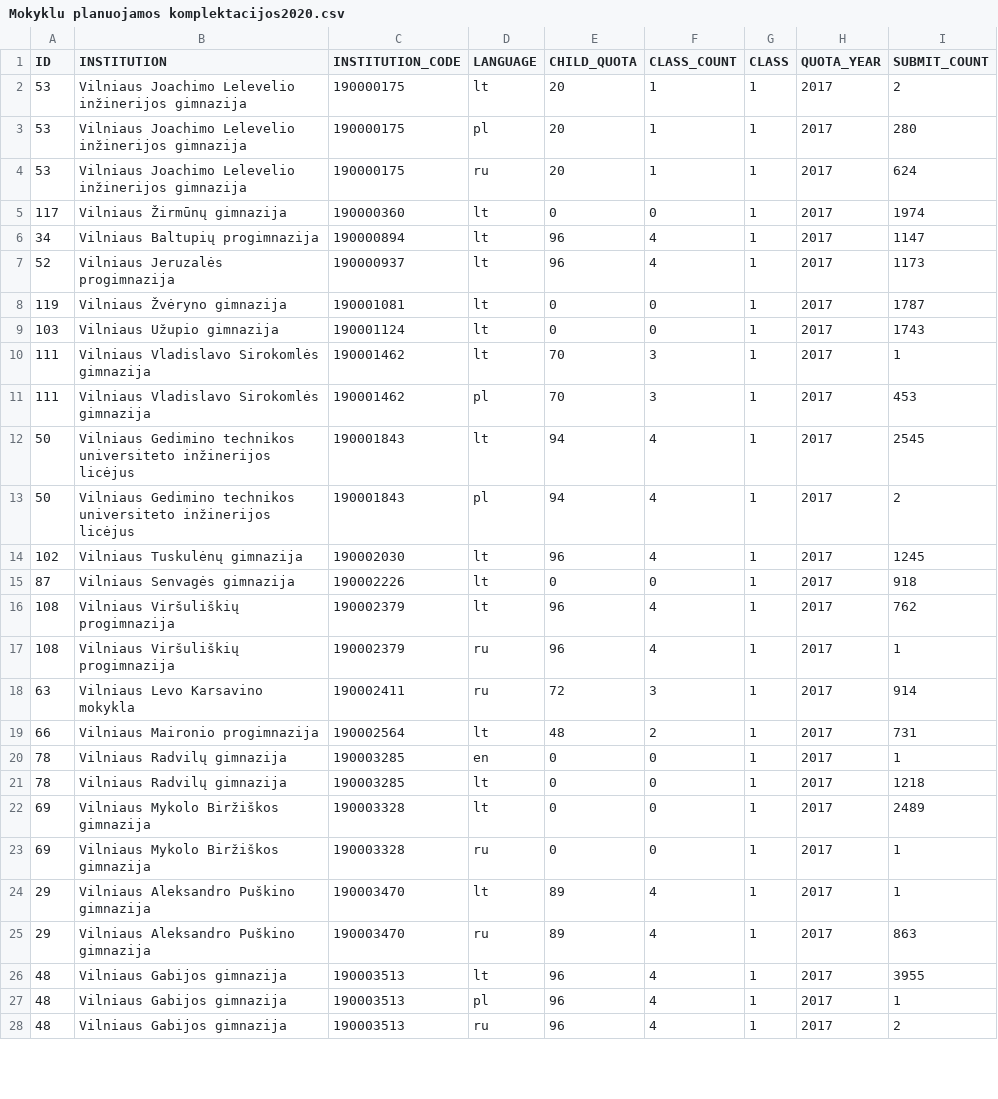
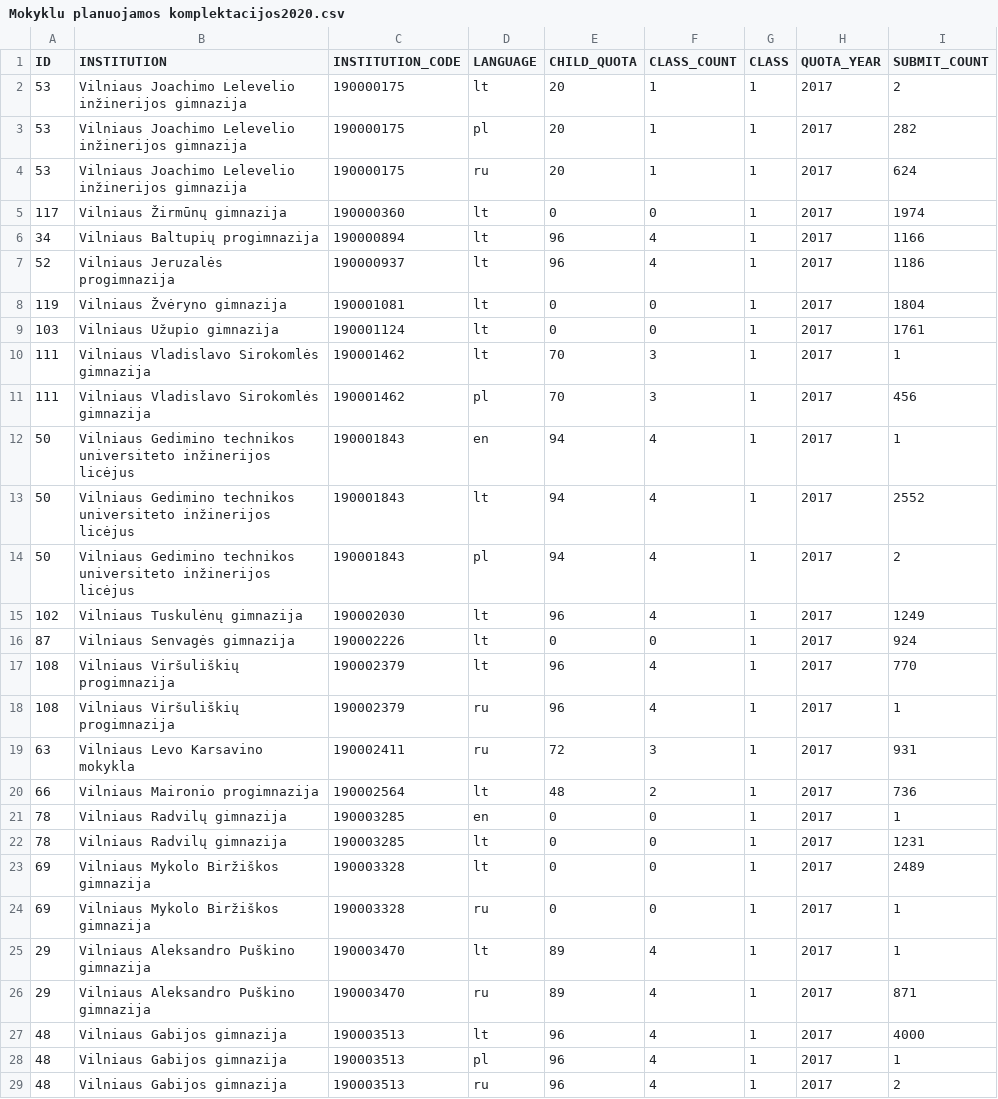
Before and after one commit to vilnius/mokyklos, a CSV file: data/Mokyklu planuojamos komplektacijos2020.csv, drawn as a sheet; only a part is shown; the diff covers the shown part only.

Commit message:
automatic daily update

```diff
--- a/data/Mokyklu planuojamos komplektacijos2020.csv
+++ b/data/Mokyklu planuojamos komplektacijos2020.csv
@@ -2,21 +2,22 @@ ID;INSTITUTION;INSTITUTION_CODE;LANGUAGE;CHILD_QUOTA;CLASS_COUNT;CLASS;QUOTA_YEA
 53;"Vilniaus Joachimo Lelevelio inžinerijos gimnazija";190000175;lt;20;1;1;2017;2
-53;"Vilniaus Joachimo Lelevelio inžinerijos gimnazija";190000175;pl;20;1;1;2017;280
+53;"Vilniaus Joachimo Lelevelio inžinerijos gimnazija";190000175;pl;20;1;1;2017;282
 53;"Vilniaus Joachimo Lelevelio inžinerijos gimnazija";190000175;ru;20;1;1;2017;624
 117;"Vilniaus Žirmūnų gimnazija";190000360;lt;0;0;1;2017;1974
-34;"Vilniaus Baltupių progimnazija";190000894;lt;96;4;1;2017;1147
-52;"Vilniaus Jeruzalės progimnazija";190000937;lt;96;4;1;2017;1173
-119;"Vilniaus Žvėryno gimnazija";190001081;lt;0;0;1;2017;1787
-103;"Vilniaus Užupio gimnazija";190001124;lt;0;0;1;2017;1743
+34;"Vilniaus Baltupių progimnazija";190000894;lt;96;4;1;2017;1166
+52;"Vilniaus Jeruzalės progimnazija";190000937;lt;96;4;1;2017;1186
+119;"Vilniaus Žvėryno gimnazija";190001081;lt;0;0;1;2017;1804
+103;"Vilniaus Užupio gimnazija";190001124;lt;0;0;1;2017;1761
 111;"Vilniaus Vladislavo Sirokomlės gimnazija";190001462;lt;70;3;1;2017;1
-111;"Vilniaus Vladislavo Sirokomlės gimnazija";190001462;pl;70;3;1;2017;453
-50;"Vilniaus Gedimino technikos universiteto inžinerijos licėjus";190001843;lt;94;4;1;2017;2545
+111;"Vilniaus Vladislavo Sirokomlės gimnazija";190001462;pl;70;3;1;2017;456
+50;"Vilniaus Gedimino technikos universiteto inžinerijos licėjus";190001843;en;94;4;1;2017;1
+50;"Vilniaus Gedimino technikos universiteto inžinerijos licėjus";190001843;lt;94;4;1;2017;2552
 50;"Vilniaus Gedimino technikos universiteto inžinerijos licėjus";190001843;pl;94;4;1;2017;2
-102;"Vilniaus Tuskulėnų gimnazija";190002030;lt;96;4;1;2017;1245
-87;"Vilniaus Senvagės gimnazija";190002226;lt;0;0;1;2017;918
-108;"Vilniaus Viršuliškių progimnazija";190002379;lt;96;4;1;2017;762
+102;"Vilniaus Tuskulėnų gimnazija";190002030;lt;96;4;1;2017;1249
+87;"Vilniaus Senvagės gimnazija";190002226;lt;0;0;1;2017;924
+108;"Vilniaus Viršuliškių progimnazija";190002379;lt;96;4;1;2017;770
 108;"Vilniaus Viršuliškių progimnazija";190002379;ru;96;4;1;2017;1
-63;"Vilniaus Levo Karsavino mokykla";190002411;ru;72;3;1;2017;914
-66;"Vilniaus Maironio progimnazija";190002564;lt;48;2;1;2017;731
+63;"Vilniaus Levo Karsavino mokykla";190002411;ru;72;3;1;2017;931
+66;"Vilniaus Maironio progimnazija";190002564;lt;48;2;1;2017;736
 78;"Vilniaus Radvilų gimnazija";190003285;en;0;0;1;2017;1
-78;"Vilniaus Radvilų gimnazija";190003285;lt;0;0;1;2017;1218
+78;"Vilniaus Radvilų gimnazija";190003285;lt;0;0;1;2017;1231
 69;"Vilniaus Mykolo Biržiškos gimnazija";190003328;lt;0;0;1;2017;2489
@@ -24,4 +25,4 @@ ID;INSTITUTION;INSTITUTION_CODE;LANGUAGE;CHILD_QUOTA;CLASS_COUNT;CLASS;QUOTA_YEA
 29;"Vilniaus Aleksandro Puškino gimnazija";190003470;lt;89;4;1;2017;1
-29;"Vilniaus Aleksandro Puškino gimnazija";190003470;ru;89;4;1;2017;863
-48;"Vilniaus Gabijos gimnazija";190003513;lt;96;4;1;2017;3955
+29;"Vilniaus Aleksandro Puškino gimnazija";190003470;ru;89;4;1;2017;871
+48;"Vilniaus Gabijos gimnazija";190003513;lt;96;4;1;2017;4000
 48;"Vilniaus Gabijos gimnazija";190003513;pl;96;4;1;2017;1
```
Also changed, not shown: 2 added rows and 88 edited cells elsewhere in this file.
